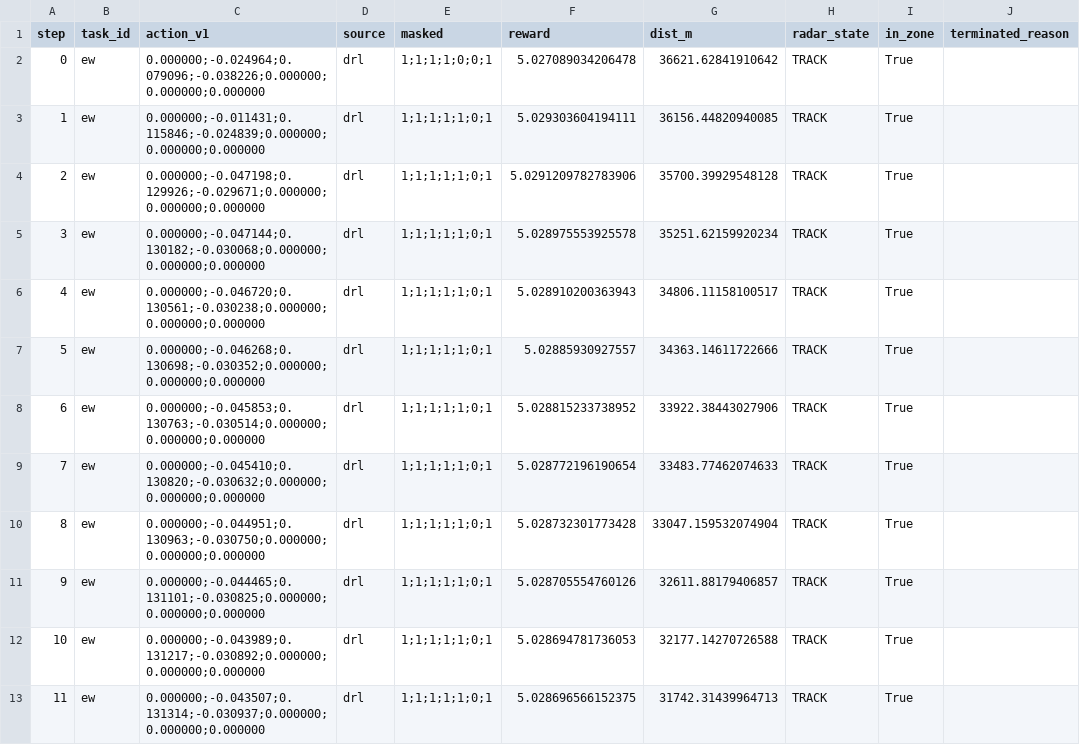
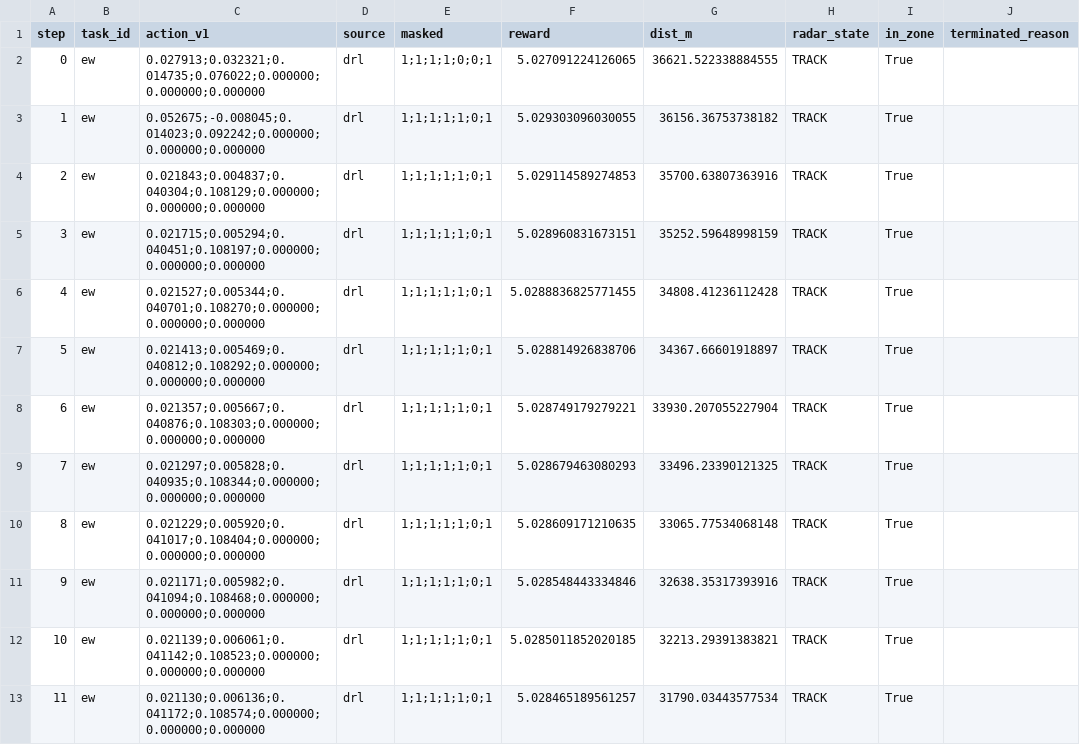
Before and after one commit to Shakeapear/Loyal-Wingman-BVR-Air-Combat-Intelligent-System, a CSV file: docs/assets/stage3_expert_demo/ew.csv, drawn as a sheet.

```diff
--- a/docs/assets/stage3_expert_demo/ew.csv
+++ b/docs/assets/stage3_expert_demo/ew.csv
@@ -1,13 +1,13 @@
 step,task_id,action_v1,source,masked,reward,dist_m,radar_state,in_zone,terminated_reason
-0,ew,0.000000;-0.024964;0.079096;-0.038226;0.000000;0.000000;0.000000,drl,1;1;1;1;0;0;1,5.027089034206478,36621.62841910642,TRACK,True,
-1,ew,0.000000;-0.011431;0.115846;-0.024839;0.000000;0.000000;0.000000,drl,1;1;1;1;1;0;1,5.029303604194111,36156.44820940085,TRACK,True,
-2,ew,0.000000;-0.047198;0.129926;-0.029671;0.000000;0.000000;0.000000,drl,1;1;1;1;1;0;1,5.0291209782783906,35700.39929548128,TRACK,True,
-3,ew,0.000000;-0.047144;0.130182;-0.030068;0.000000;0.000000;0.000000,drl,1;1;1;1;1;0;1,5.028975553925578,35251.62159920234,TRACK,True,
-4,ew,0.000000;-0.046720;0.130561;-0.030238;0.000000;0.000000;0.000000,drl,1;1;1;1;1;0;1,5.028910200363943,34806.11158100517,TRACK,True,
-5,ew,0.000000;-0.046268;0.130698;-0.030352;0.000000;0.000000;0.000000,drl,1;1;1;1;1;0;1,5.02885930927557,34363.14611722666,TRACK,True,
-6,ew,0.000000;-0.045853;0.130763;-0.030514;0.000000;0.000000;0.000000,drl,1;1;1;1;1;0;1,5.028815233738952,33922.38443027906,TRACK,True,
-7,ew,0.000000;-0.045410;0.130820;-0.030632;0.000000;0.000000;0.000000,drl,1;1;1;1;1;0;1,5.028772196190654,33483.77462074633,TRACK,True,
-8,ew,0.000000;-0.044951;0.130963;-0.030750;0.000000;0.000000;0.000000,drl,1;1;1;1;1;0;1,5.028732301773428,33047.159532074904,TRACK,True,
-9,ew,0.000000;-0.044465;0.131101;-0.030825;0.000000;0.000000;0.000000,drl,1;1;1;1;1;0;1,5.028705554760126,32611.88179406857,TRACK,True,
-10,ew,0.000000;-0.043989;0.131217;-0.030892;0.000000;0.000000;0.000000,drl,1;1;1;1;1;0;1,5.028694781736053,32177.14270726588,TRACK,True,
-11,ew,0.000000;-0.043507;0.131314;-0.030937;0.000000;0.000000;0.000000,drl,1;1;1;1;1;0;1,5.028696566152375,31742.31439964713,TRACK,True,
+0,ew,0.027913;0.032321;0.014735;0.076022;0.000000;0.000000;0.000000,drl,1;1;1;1;0;0;1,5.027091224126065,36621.522338884555,TRACK,True,
+1,ew,0.052675;-0.008045;0.014023;0.092242;0.000000;0.000000;0.000000,drl,1;1;1;1;1;0;1,5.029303096030055,36156.36753738182,TRACK,True,
+2,ew,0.021843;0.004837;0.040304;0.108129;0.000000;0.000000;0.000000,drl,1;1;1;1;1;0;1,5.029114589274853,35700.63807363916,TRACK,True,
+3,ew,0.021715;0.005294;0.040451;0.108197;0.000000;0.000000;0.000000,drl,1;1;1;1;1;0;1,5.028960831673151,35252.59648998159,TRACK,True,
+4,ew,0.021527;0.005344;0.040701;0.108270;0.000000;0.000000;0.000000,drl,1;1;1;1;1;0;1,5.0288836825771455,34808.41236112428,TRACK,True,
+5,ew,0.021413;0.005469;0.040812;0.108292;0.000000;0.000000;0.000000,drl,1;1;1;1;1;0;1,5.028814926838706,34367.66601918897,TRACK,True,
+6,ew,0.021357;0.005667;0.040876;0.108303;0.000000;0.000000;0.000000,drl,1;1;1;1;1;0;1,5.028749179279221,33930.207055227904,TRACK,True,
+7,ew,0.021297;0.005828;0.040935;0.108344;0.000000;0.000000;0.000000,drl,1;1;1;1;1;0;1,5.028679463080293,33496.23390121325,TRACK,True,
+8,ew,0.021229;0.005920;0.041017;0.108404;0.000000;0.000000;0.000000,drl,1;1;1;1;1;0;1,5.028609171210635,33065.77534068148,TRACK,True,
+9,ew,0.021171;0.005982;0.041094;0.108468;0.000000;0.000000;0.000000,drl,1;1;1;1;1;0;1,5.028548443334846,32638.35317393916,TRACK,True,
+10,ew,0.021139;0.006061;0.041142;0.108523;0.000000;0.000000;0.000000,drl,1;1;1;1;1;0;1,5.0285011852020185,32213.29391383821,TRACK,True,
+11,ew,0.021130;0.006136;0.041172;0.108574;0.000000;0.000000;0.000000,drl,1;1;1;1;1;0;1,5.028465189561257,31790.03443577534,TRACK,True,
```
Also changed, not shown: docs/assets/stage3_expert_demo/bt_expert_demo.csv, docs/assets/stage3_expert_demo/defense.csv, 57 other files.
